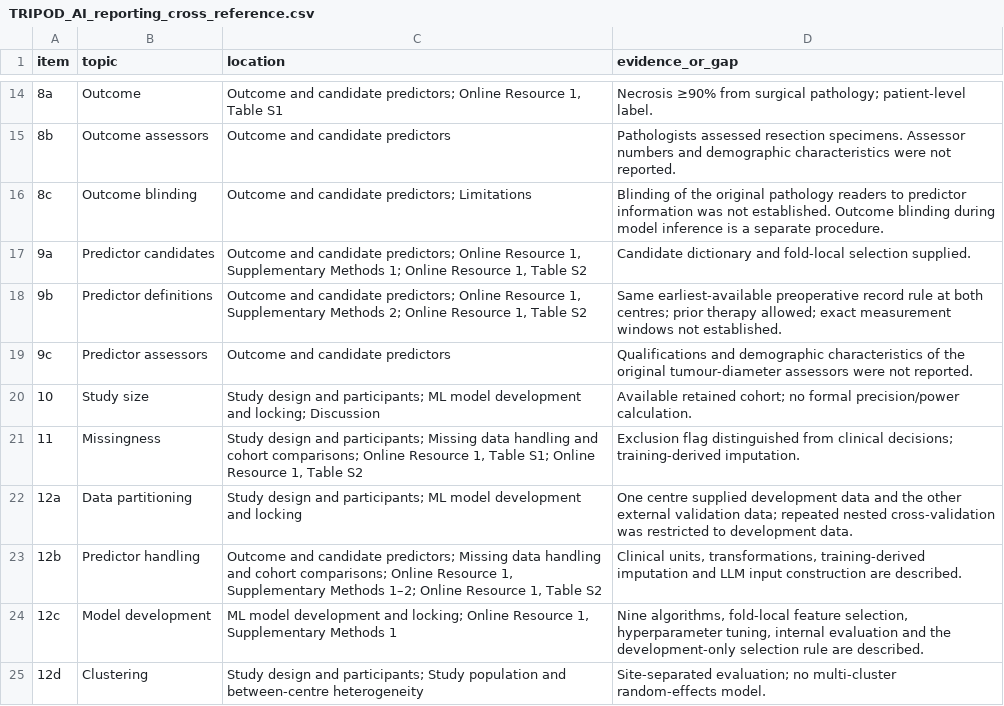
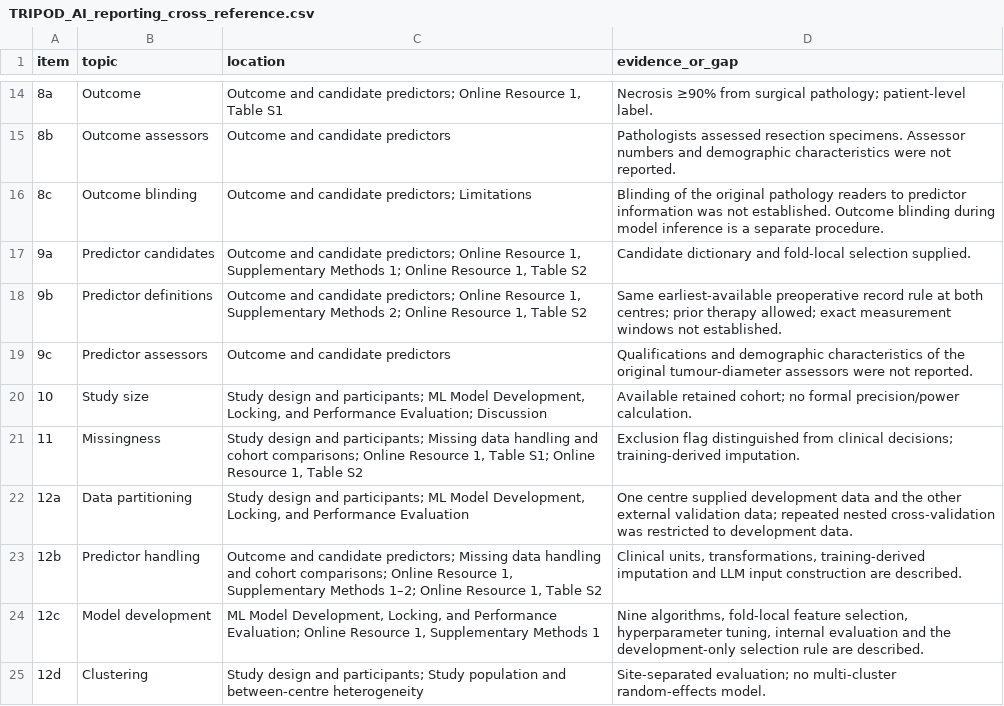
Before and after one commit to 8426-ztc/Supporting_files, a CSV file: 04_reporting/TRIPOD_AI_reporting_cross_reference.csv, drawn as a sheet; only a part is shown, gaps mark what is left out; the diff covers the shown part only.

```diff
--- a/04_reporting/TRIPOD_AI_reporting_cross_reference.csv
+++ b/04_reporting/TRIPOD_AI_reporting_cross_reference.csv
@@ -19,7 +19,7 @@ item,topic,location,evidence_or_gap
 9c,Predictor assessors,Outcome and candidate predictors,Qualifications and demographic characteristics of the original tumour-diameter assessors were not reported.
-10,Study size,Study design and participants; ML model development and locking; Discussion,Available retained cohort; no formal precision/power calculation.
+10,Study size,"Study design and participants; ML Model Development, Locking, and Performance Evaluation; Discussion",Available retained cohort; no formal precision/power calculation.
 11,Missingness,"Study design and participants; Missing data handling and cohort comparisons; Online Resource 1, Table S1; Online Resource 1, Table S2",Exclusion flag distinguished from clinical decisions; training-derived imputation.
-12a,Data partitioning,Study design and participants; ML model development and locking,One centre supplied development data and the other external validation data; repeated nested cross-validation was restricted to development data.
+12a,Data partitioning,"Study design and participants; ML Model Development, Locking, and Performance Evaluation",One centre supplied development data and the other external validation data; repeated nested cross-validation was restricted to development data.
 12b,Predictor handling,"Outcome and candidate predictors; Missing data handling and cohort comparisons; Online Resource 1, Supplementary Methods 1–2; Online Resource 1, Table S2","Clinical units, transformations, training-derived imputation and LLM input construction are described."
-12c,Model development,"ML model development and locking; Online Resource 1, Supplementary Methods 1","Nine algorithms, fold-local feature selection, hyperparameter tuning, internal evaluation and the development-only selection rule are described."
+12c,Model development,"ML Model Development, Locking, and Performance Evaluation; Online Resource 1, Supplementary Methods 1","Nine algorithms, fold-local feature selection, hyperparameter tuning, internal evaluation and the development-only selection rule are described."
 12d,Clustering,Study design and participants; Study population and between-centre heterogeneity,Site-separated evaluation; no multi-cluster random-effects model.
```
Also changed, not shown: 8 edited cells elsewhere in this file, 1 other file.
